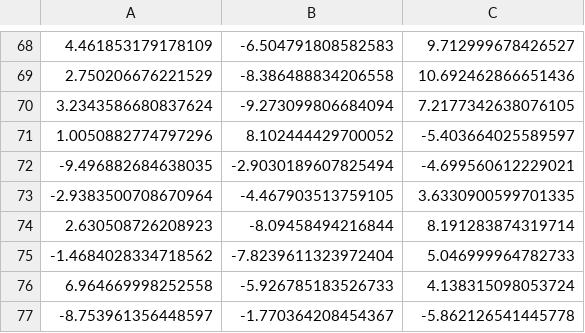
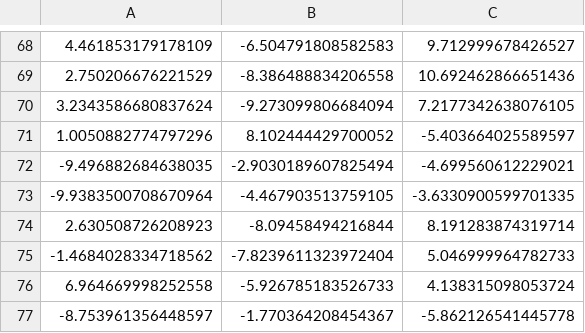
Before and after one commit to LorenzoAgnolucci/MeanShiftClustering, a CSV file: datasets/different_size/3D_data_100.csv, drawn as a sheet; only a part is shown, gaps mark what is left out; removed rows and columns are numbered as before the commit, all else as after; the diff names each change by its address in the sheet, - before the commit and + after, or states it on an @@ line.

Commit message:
Created final datasets

```diff
--- a/datasets/different_size/3D_data_100.csv
+++ b/datasets/different_size/3D_data_100.csv
-row 73: -2.9383500708670964 | -4.467903513759105 | 3.6330900599701335
+row 73: -9.9383500708670964 | -4.467903513759105 | -3.6330900599701335
```
Also changed, not shown: 2 other files.
